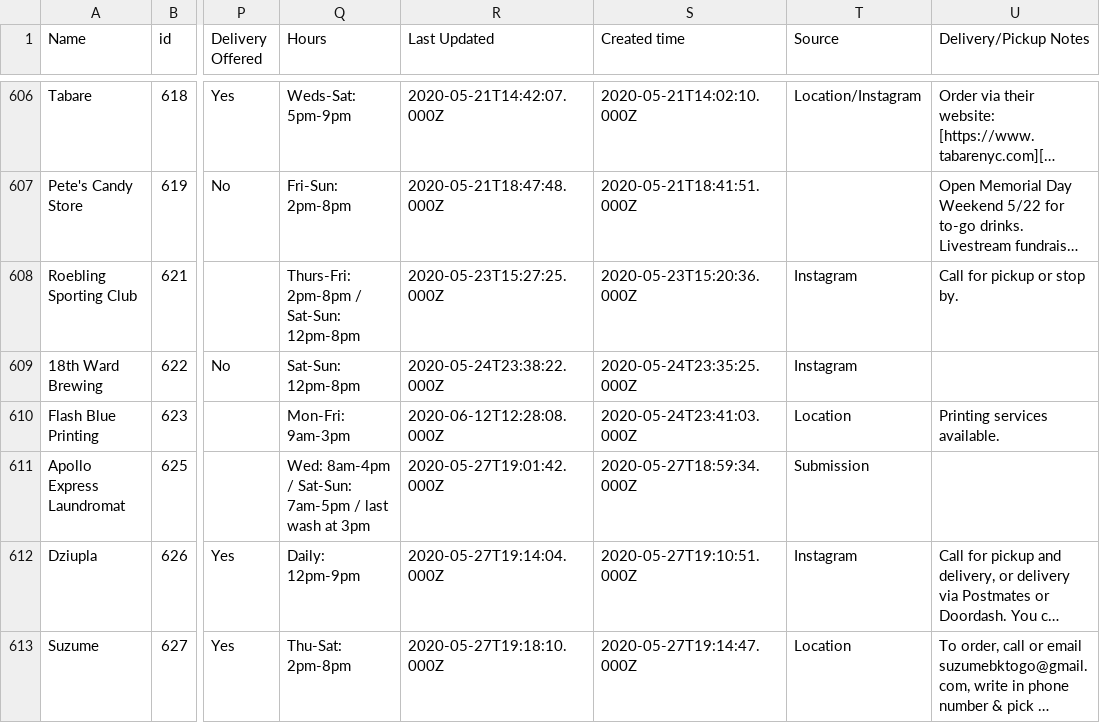
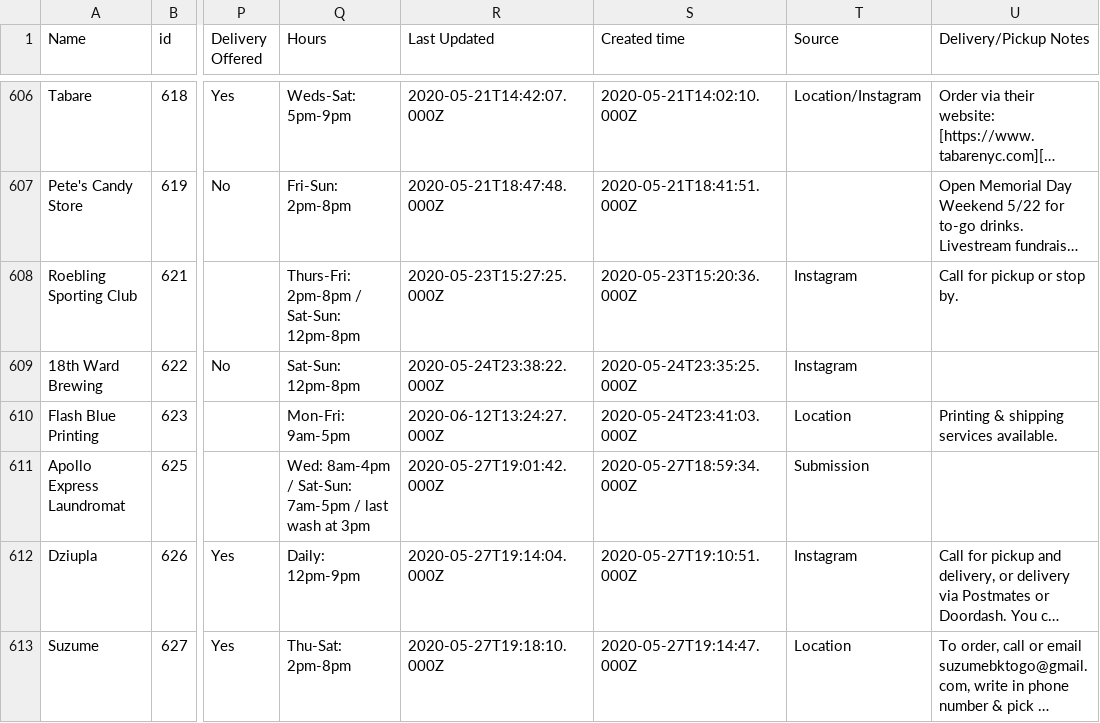
Before and after one commit to BetaNYC/open-business-directory, a CSV file: data/rows.csv, drawn as a sheet; only a part is shown, gaps mark what is left out; long unchanged cells end in …; the diff names each change by its address in the sheet, - before the commit and + after, or states it on an @@ line.

Commit message:
Update rows.csv

```diff
--- a/data/rows.csv
+++ b/data/rows.csv
-Q610 (Hours): Mon-Fri: 9am-3pm
+Q610 (Hours): Mon-Fri: 9am-5pm
-R610 (Last Updated): 2020-06-12T12:28:08.000Z
+R610 (Last Updated): 2020-06-12T13:24:27.000Z
-U610 (Delivery/Pickup Notes): Printing services available.
+U610 (Delivery/Pickup Notes): Printing & shipping services available.
```
